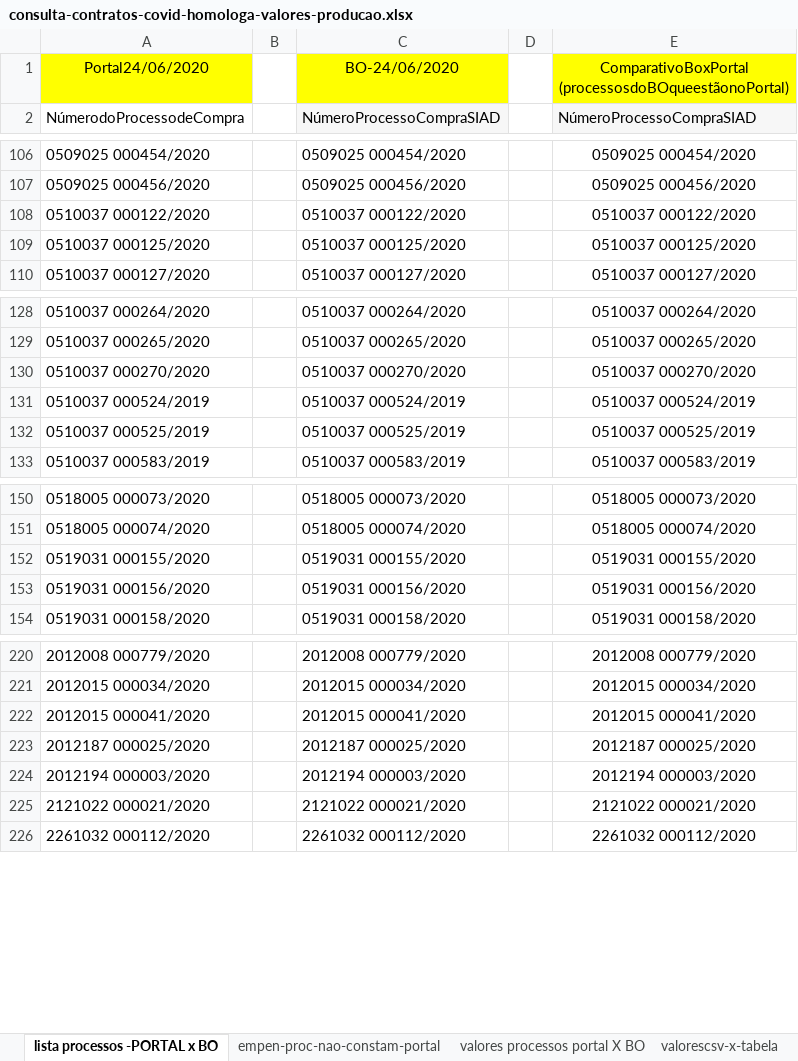
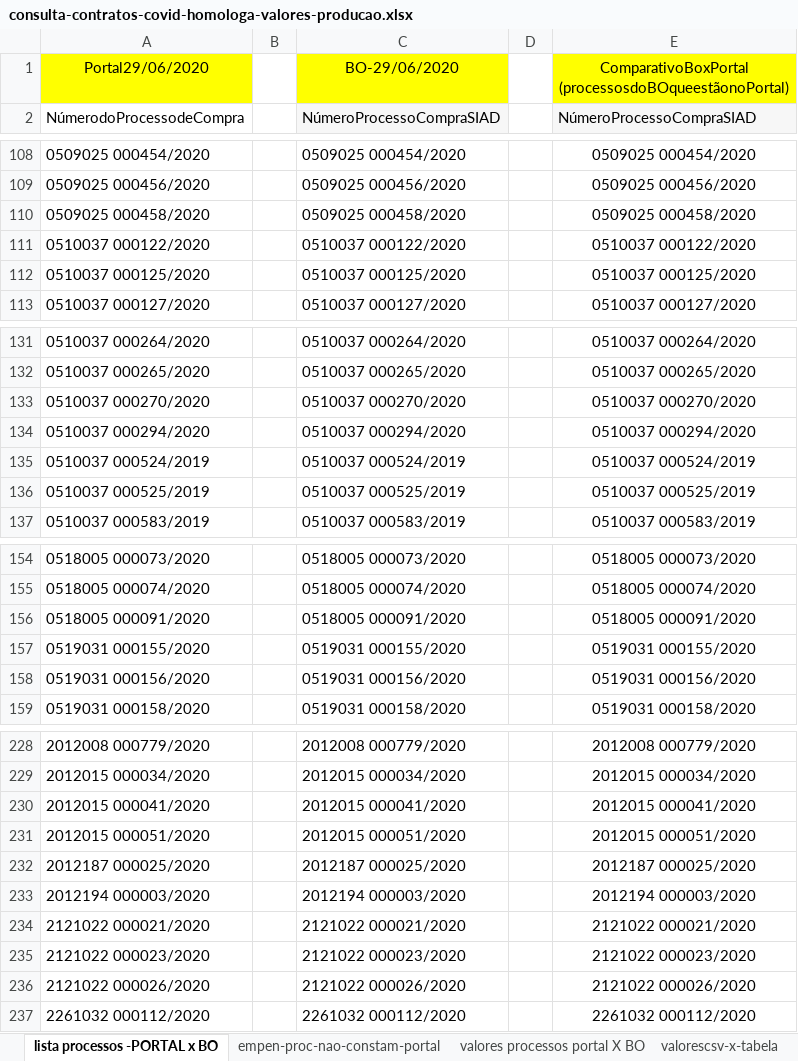
Before and after one commit to transparencia-mg/especificacoes-portal-transparencia, an Excel workbook: consulta-contratos-covid-homologa-valores-producao.xlsx, sheet lista processos -PORTAL x BO, drawn as a sheet; only a part is shown, gaps mark what is left out; values as stored, in another font and other column widths than the file's, no borders; the diff covers the shown part only; the diff names each change by its address in the sheet, - before the commit and + after, or states it on an @@ line.

```diff
--- a/consulta-contratos-covid-homologa-valores-producao.xlsx (sheet lista processos -PORTAL x BO)
+++ b/consulta-contratos-covid-homologa-valores-producao.xlsx (sheet lista processos -PORTAL x BO)
-A1: Portal24/06/2020
+A1: Portal29/06/2020
-C1: BO-24/06/2020
+C1: BO-29/06/2020
+row 110: 0509025 000458/2020 |  | 0509025 000458/2020 |  | 0509025 000458/2020
+row 134: 0510037 000294/2020 |  | 0510037 000294/2020 |  | 0510037 000294/2020
+row 156: 0518005 000091/2020 |  | 0518005 000091/2020 |  | 0518005 000091/2020
+row 231: 2012015 000051/2020 |  | 2012015 000051/2020 |  | 2012015 000051/2020
+row 235: 2121022 000023/2020 |  | 2121022 000023/2020 |  | 2121022 000023/2020
+row 236: 2121022 000026/2020 |  | 2121022 000026/2020 |  | 2121022 000026/2020
```
Also changed, not shown: 9 added rows and 11 edited cells elsewhere in this sheet, sheet valores processos portal X BO, sheet valorescsv-x-tabela, formulas that keep their value, charts or pictures.
